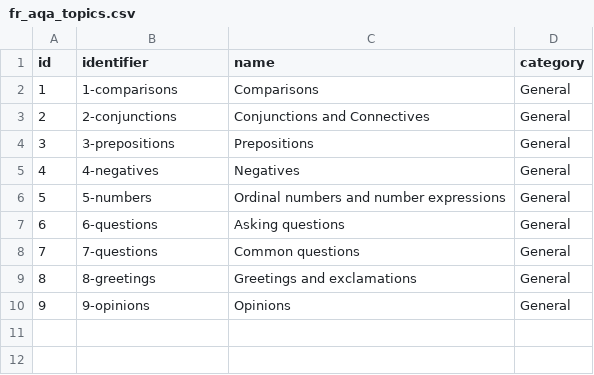
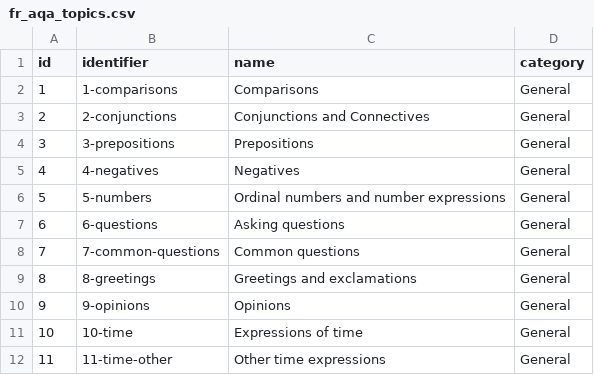
Before and after one commit to FarbodSalamat-Zadeh/FlashcardsApp, a CSV file: app/src/main/assets/fr_aqa_topics.csv, drawn as a sheet.

Commit message:
Update French vocabulary topics list
Renames section 7 and adds sections 10 and 11.

Updates #13

```diff
--- a/app/src/main/assets/fr_aqa_topics.csv
+++ b/app/src/main/assets/fr_aqa_topics.csv
@@ -7,4 +7,6 @@ id,identifier,name,category
 6,6-questions,Asking questions,General
-7,7-questions,Common questions,General
+7,7-common-questions,Common questions,General
 8,8-greetings,Greetings and exclamations,General
 9,9-opinions,Opinions,General
+10,10-time,Expressions of time,General
+11,11-time-other,Other time expressions,General
```
